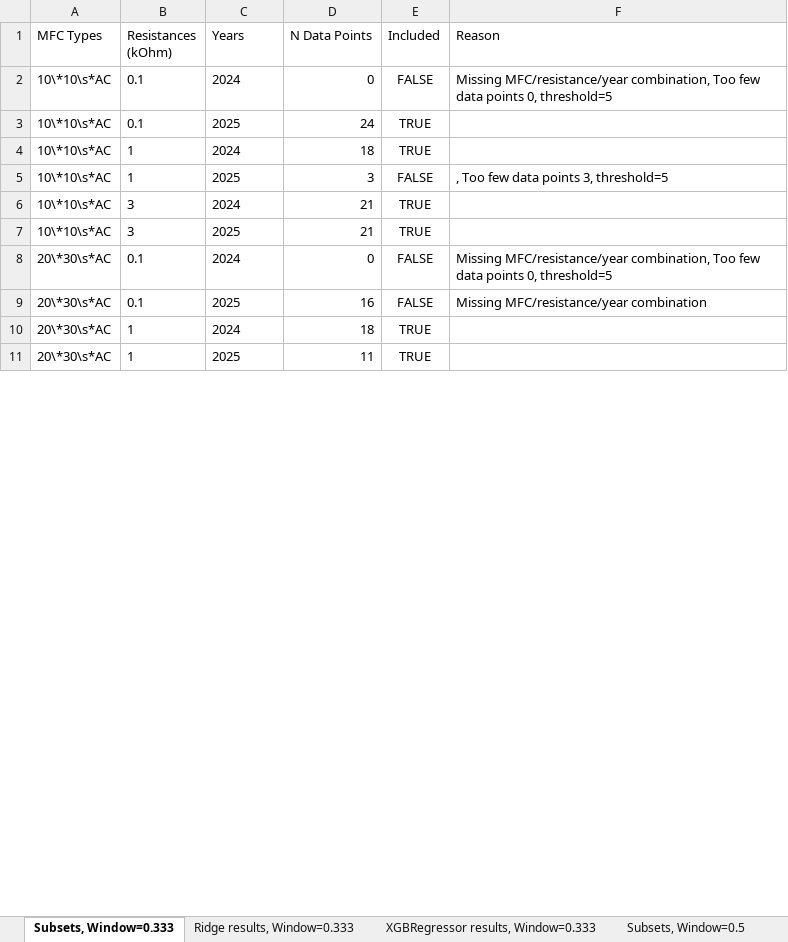
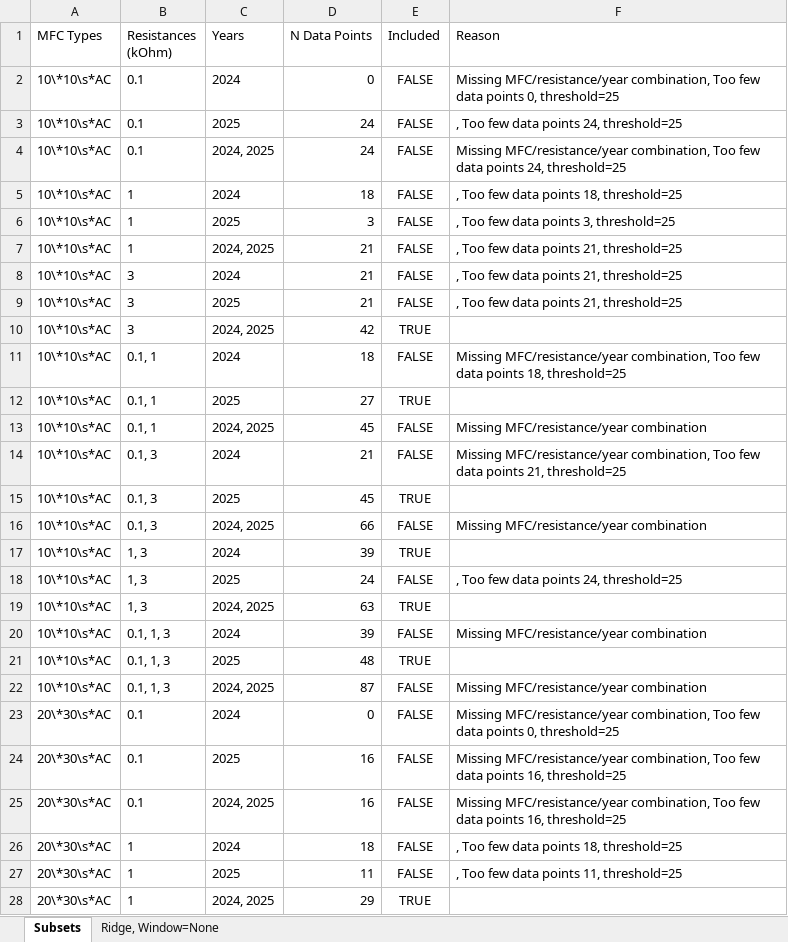
Before and after one commit to hphilamore/APEX_WP2, an Excel workbook: model_performance.xlsx, sheet Subsets, drawn as a sheet; only a part is shown; values as stored, in another font and other column widths than the file's, no borders; addresses are those after the commit; the diff covers the shown part only; the diff names each change by its address in the sheet, - before the commit and + after, or states it on an @@ line.

```diff
--- a/model_performance.xlsx (sheet Subsets)
+++ b/model_performance.xlsx (sheet Subsets)
-sheet tab: Subsets, Window=0.333
+sheet tab: Subsets
-sheet tab: Ridge results, Window=0.333
+sheet tab: Ridge, Window=None
-sheet tab: XGBRegressor results, Window=0.333
-sheet tab: Subsets, Window=0.5
-F2 (Reason): …points 0, threshold=5
+F2 (Reason): …points 0, threshold=25
-E3 (Included): TRUE
+E3 (Included): FALSE
-F3 (Reason): (empty)
+F3 (Reason): , Too few data points 24, threshold=25
+row 4: 10\*10\s*AC | 0.1 | 2024, 2025 | 24 | FALSE | Missing MFC/resistance/year combination, Too few data points 24, threshold=25
-E5 (Included): TRUE
+E5 (Included): FALSE
-F5 (Reason): (empty)
+F5 (Reason): , Too few data points 18, threshold=25
-F6 (Reason): , Too few data points 3, threshold=5
+F6 (Reason): , Too few data points 3, threshold=25
+row 7: 10\*10\s*AC | 1 | 2024, 2025 | 21 | FALSE | , Too few data points 21, threshold=25
-E8:E9 (Included): TRUE
+E8:E9 (Included): FALSE
-F8:F9 (Reason): (empty)
+F8:F9 (Reason): , Too few data points 21, threshold=25
+row 10: 10\*10\s*AC | 3 | 2024, 2025 | 42 | TRUE
+row 11: 10\*10\s*AC | 0.1, 1 | 2024 | 18 | FALSE | Missing MFC/resistance/year combination, Too few data points 18, threshold=25
+row 12: 10\*10\s*AC | 0.1, 1 | 2025 | 27 | TRUE
+row 13: 10\*10\s*AC | 0.1, 1 | 2024, 2025 | 45 | FALSE | Missing MFC/resistance/year combination
+row 14: 10\*10\s*AC | 0.1, 3 | 2024 | 21 | FALSE | Missing MFC/resistance/year combination, Too few data points 21, threshold=25
+row 15: 10\*10\s*AC | 0.1, 3 | 2025 | 45 | TRUE
+row 16: 10\*10\s*AC | 0.1, 3 | 2024, 2025 | 66 | FALSE | Missing MFC/resistance/year combination
+row 17: 10\*10\s*AC | 1, 3 | 2024 | 39 | TRUE
+row 18: 10\*10\s*AC | 1, 3 | 2025 | 24 | FALSE | , Too few data points 24, threshold=25
+row 19: 10\*10\s*AC | 1, 3 | 2024, 2025 | 63 | TRUE
+row 20: 10\*10\s*AC | 0.1, 1, 3 | 2024 | 39 | FALSE | Missing MFC/resistance/year combination
+row 21: 10\*10\s*AC | 0.1, 1, 3 | 2025 | 48 | TRUE
+row 22: 10\*10\s*AC | 0.1, 1, 3 | 2024, 2025 | 87 | FALSE | Missing MFC/resistance/year combination
-F23 (Reason): …points 0, threshold=5
+F23 (Reason): …points 0, threshold=25
-F24 (Reason): Missing MFC/resistance/year combination
+F24 (Reason): Missing MFC/resistance/year combination, Too few data points 16, threshold=25
+row 25: 20\*30\s*AC | 0.1 | 2024, 2025 | 16 | FALSE | Missing MFC/resistance/year combination, Too few data points 16, threshold=25
-E26:E27 (Included): TRUE
+E26:E27 (Included): FALSE
-F26 (Reason): (empty)
+F26 (Reason): , Too few data points 18, threshold=25
-F27 (Reason): (empty)
+F27 (Reason): , Too few data points 11, threshold=25
+row 28: 20\*30\s*AC | 1 | 2024, 2025 | 29 | TRUE
```
Also changed, not shown: other rows of this sheet, sheet Ridge, Window=None, other sheet tabs, mfc_features.xlsx, 24 other files.
